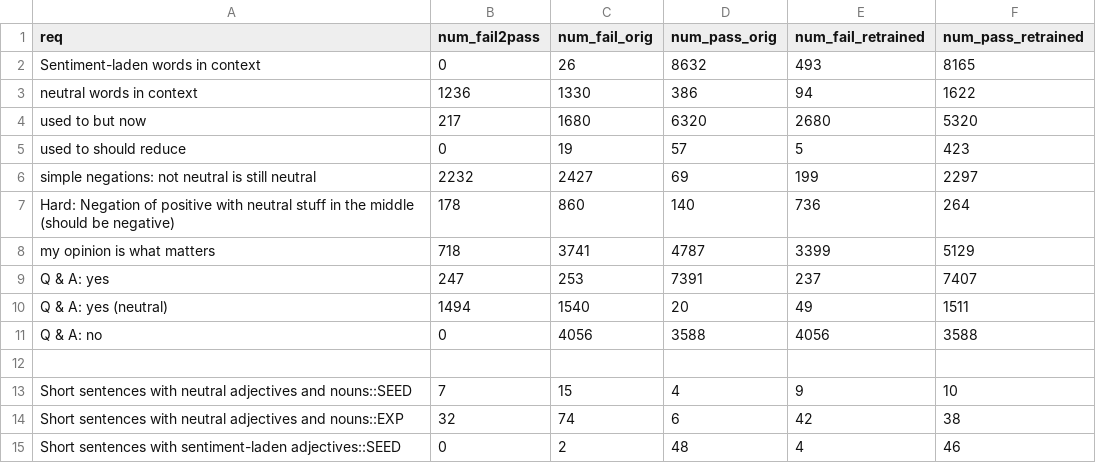
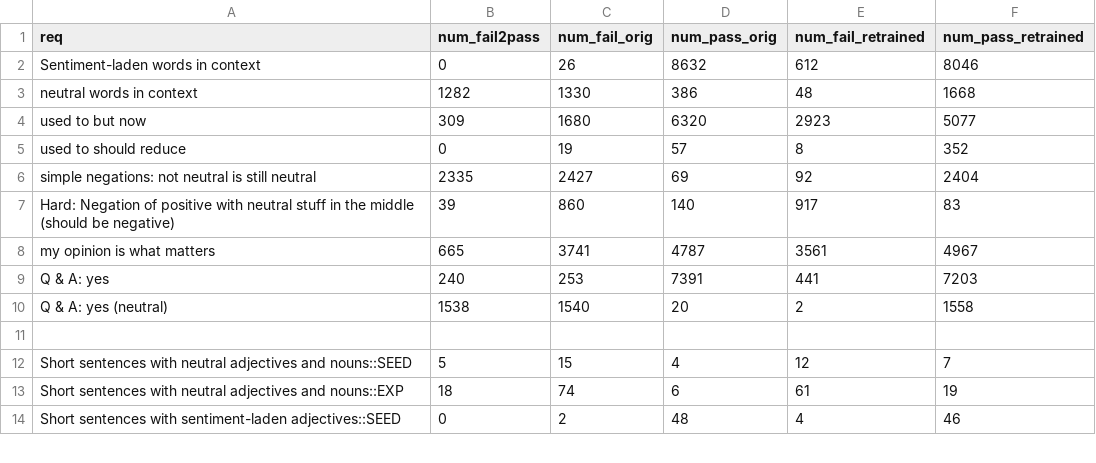
Before and after one commit to jasonlee27/alict, a CSV file: _results/retrain/debug_comparison.csv, drawn as a sheet; only a part is shown; the diff covers the shown part only.

Commit message:
debugging update

```diff
--- a/_results/retrain/debug_comparison.csv
+++ b/_results/retrain/debug_comparison.csv
@@ -1,15 +1,14 @@
 req,num_fail2pass,num_fail_orig,num_pass_orig,num_fail_retrained,num_pass_retrained
-Sentiment-laden words in context,0,26,8632,493,8165
-neutral words in context,1236,1330,386,94,1622
-used to but now,217,1680,6320,2680,5320
-used to should reduce,0,19,57,5,423
-simple negations: not neutral is still neutral,2232,2427,69,199,2297
-Hard: Negation of positive with neutral stuff in the middle (should be negative),178,860,140,736,264
-my opinion is what matters,718,3741,4787,3399,5129
-Q & A: yes,247,253,7391,237,7407
-Q & A: yes (neutral),1494,1540,20,49,1511
-Q & A: no,0,4056,3588,4056,3588
+Sentiment-laden words in context,0,26,8632,612,8046
+neutral words in context,1282,1330,386,48,1668
+used to but now,309,1680,6320,2923,5077
+used to should reduce,0,19,57,8,352
+simple negations: not neutral is still neutral,2335,2427,69,92,2404
+Hard: Negation of positive with neutral stuff in the middle (should be negative),39,860,140,917,83
+my opinion is what matters,665,3741,4787,3561,4967
+Q & A: yes,240,253,7391,441,7203
+Q & A: yes (neutral),1538,1540,20,2,1558
 
-Short sentences with neutral adjectives and nouns::SEED,7,15,4,9,10
-Short sentences with neutral adjectives and nouns::EXP,32,74,6,42,38
+Short sentences with neutral adjectives and nouns::SEED,5,15,4,12,7
+Short sentences with neutral adjectives and nouns::EXP,18,74,6,61,19
 Short sentences with sentiment-laden adjectives::SEED,0,2,48,4,46
```
Also changed, not shown: 2 added rows, 4 removed rows and 23 edited cells elsewhere in this file.
